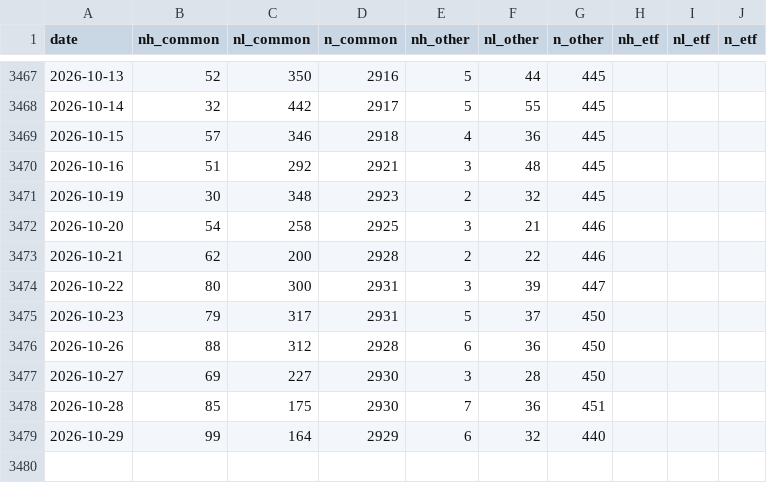
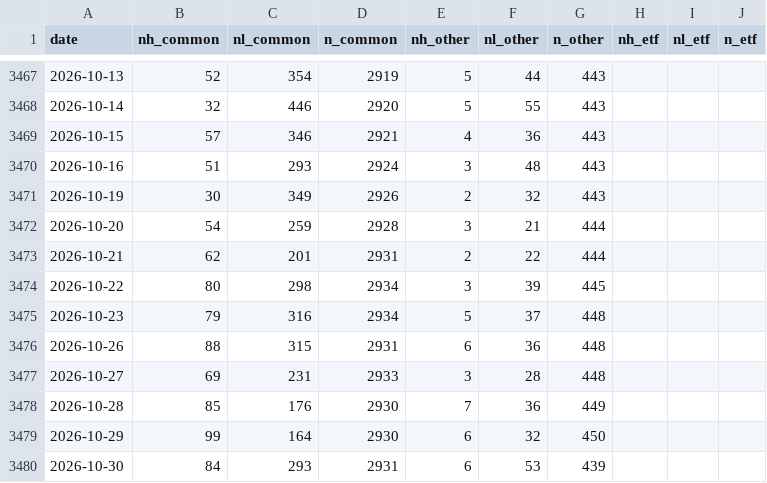
Before and after one commit to shashankrboppidi2/semis-screener, a CSV file: results/breadth/nasdaq_counts.csv, drawn as a sheet; only a part is shown, gaps mark what is left out; the diff covers the shown part only.

```diff
--- a/results/breadth/nasdaq_counts.csv
+++ b/results/breadth/nasdaq_counts.csv
@@ -3467,13 +3467,14 @@ date,nh_common,nl_common,n_common,nh_other,nl_other,n_other,nh_etf,nl_etf,n_etf
-2026-10-13,52,350,2916,5,44,445,,,
-2026-10-14,32,442,2917,5,55,445,,,
-2026-10-15,57,346,2918,4,36,445,,,
-2026-10-16,51,292,2921,3,48,445,,,
-2026-10-19,30,348,2923,2,32,445,,,
-2026-10-20,54,258,2925,3,21,446,,,
-2026-10-21,62,200,2928,2,22,446,,,
-2026-10-22,80,300,2931,3,39,447,,,
-2026-10-23,79,317,2931,5,37,450,,,
-2026-10-26,88,312,2928,6,36,450,,,
-2026-10-27,69,227,2930,3,28,450,,,
-2026-10-28,85,175,2930,7,36,451,,,
-2026-10-29,99,164,2929,6,32,440,,,
+2026-10-13,52,354,2919,5,44,443,,,
+2026-10-14,32,446,2920,5,55,443,,,
+2026-10-15,57,346,2921,4,36,443,,,
+2026-10-16,51,293,2924,3,48,443,,,
+2026-10-19,30,349,2926,2,32,443,,,
+2026-10-20,54,259,2928,3,21,444,,,
+2026-10-21,62,201,2931,2,22,444,,,
+2026-10-22,80,298,2934,3,39,445,,,
+2026-10-23,79,316,2934,5,37,448,,,
+2026-10-26,88,315,2931,6,36,448,,,
+2026-10-27,69,231,2933,3,28,448,,,
+2026-10-28,85,176,2930,7,36,449,,,
+2026-10-29,99,164,2930,6,32,450,,,
+2026-10-30,84,293,2931,6,53,439,,,
```
Also changed, not shown: 90 edited cells elsewhere in this file, 3 other files.
